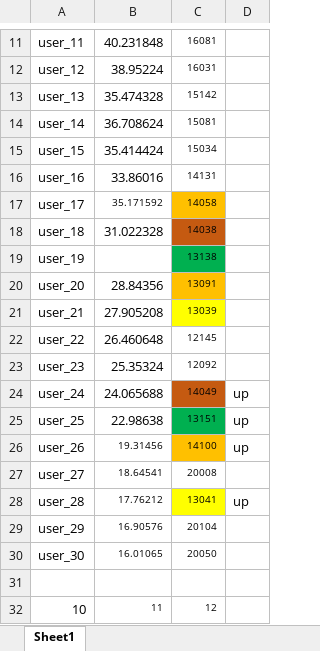
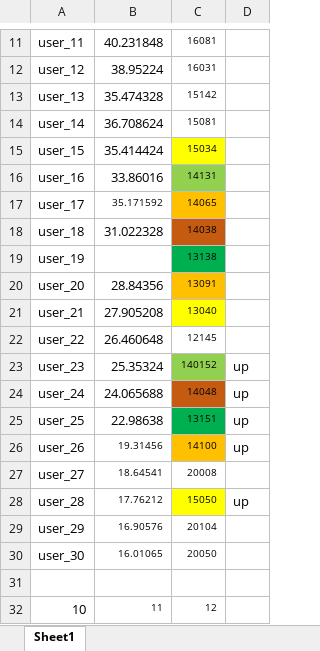
Before and after one commit to dlt-lee/dcb, an Excel workbook: ps.xlsx, sheet Sheet1, drawn as a sheet; only a part is shown, gaps mark what is left out; values as stored, in another font and other column widths than the file's, no borders; the diff names each change by its address in the sheet, - before the commit and + after, or states it on an @@ line.

Commit message:
Update ps.xlsx

```diff
--- a/ps.xlsx (sheet Sheet1)
+++ b/ps.xlsx (sheet Sheet1)
-C15 fill: none
+C15 fill: #FFFF00
-C16 fill: none
+C16 fill: #92D050
-C17: 14058
+C17: 14065
-C21: 13039
+C21: 13040
-C23: 12092
+C23: 140152
-C23 fill: none
+C23 fill: #92D050
-D23: (empty)
+D23: up
-C24: 14049
+C24: 14048
-C28: 13041
+C28: 15050
```
